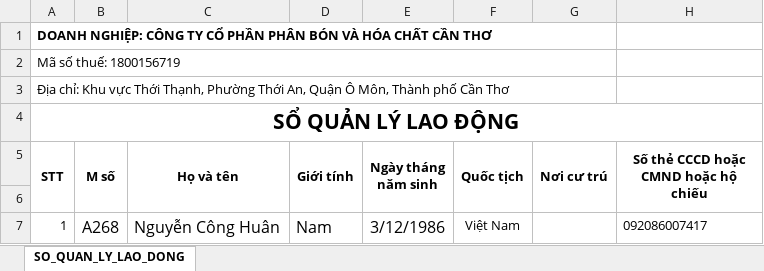
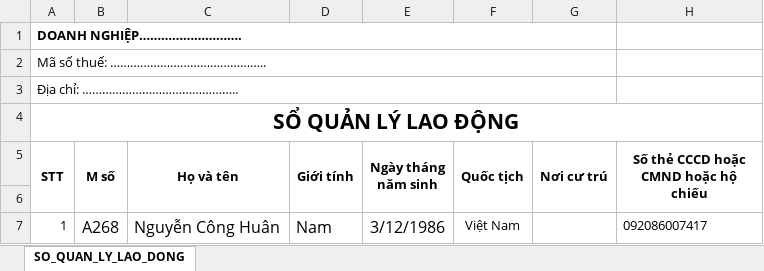
Before and after one commit to ThuanNgcodelor/CFCBase, an Excel workbook: backend/src/main/resources/hr/templates/labor-book-template.xlsx, sheet SO_QUAN_LY_LAO_DONG, drawn as a sheet; only a part is shown; values as stored, in another font and other column widths than the file's, no borders; the diff names each change by its address in the sheet, - before the commit and + after, or states it on an @@ line.

Commit message:
feat: update labor book template and service to match report format requirements and default null values

```diff
--- a/backend/src/main/resources/hr/templates/labor-book-template.xlsx (sheet SO_QUAN_LY_LAO_DONG)
+++ b/backend/src/main/resources/hr/templates/labor-book-template.xlsx (sheet SO_QUAN_LY_LAO_DONG)
-A1 (STT): DOANH NGHIỆP: CÔNG TY CỔ PHẦN PHÂN BÓN VÀ HÓA CHẤT CẦN THƠ
+A1 (STT): DOANH NGHIỆP……………………….
-A2 (STT): Mã số thuế: 1800156719
+A2 (STT): Mã số thuế: ………………………………………..
-A3 (STT): Địa chỉ: Khu vực Thới Thạnh, Phường Thới An, Quận Ô Môn, Thành phố Cần Thơ
+A3 (STT): Địa chỉ: ………………………………………..
```
Also changed, not shown: 1 other file.
